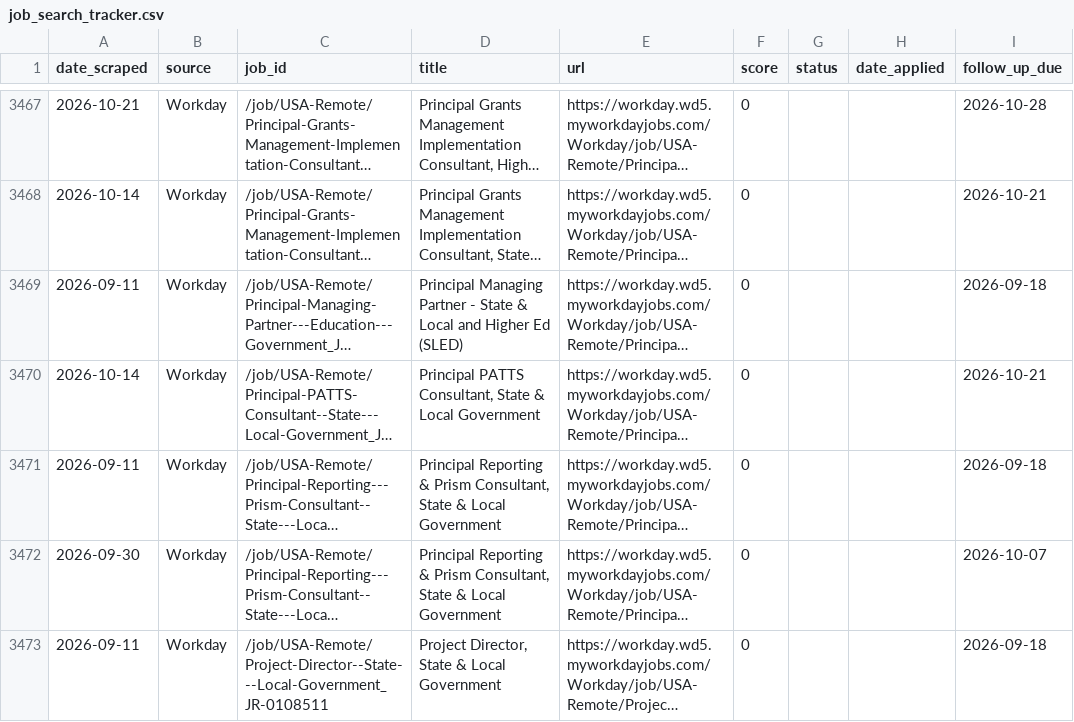
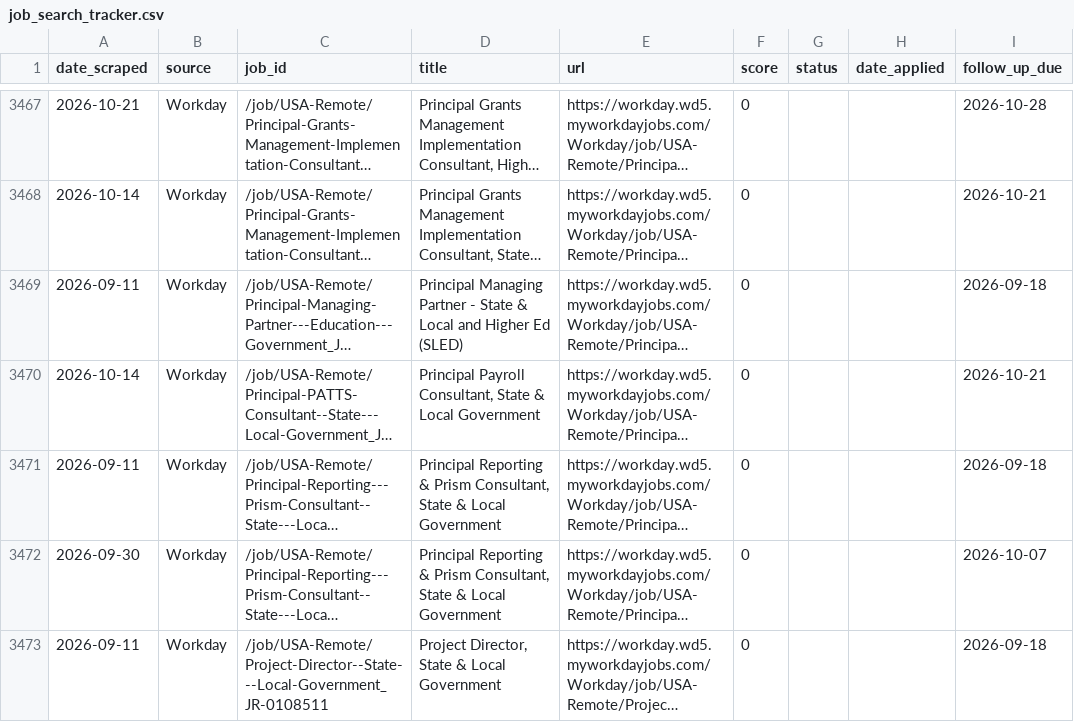
Before and after one commit to niiadjei7/job_monitor, a CSV file: job_search_tracker.csv, drawn as a sheet; only a part is shown, gaps mark what is left out; long unchanged cells end in …; the diff names each change by its address in the sheet, - before the commit and + after, or states it on an @@ line.

```diff
--- a/job_search_tracker.csv
+++ b/job_search_tracker.csv
-D3470 (title): Principal PATTS Consultant, State…
+D3470 (title): Principal Payroll Consultant, State…
```
Also changed, not shown: 1 other file.
